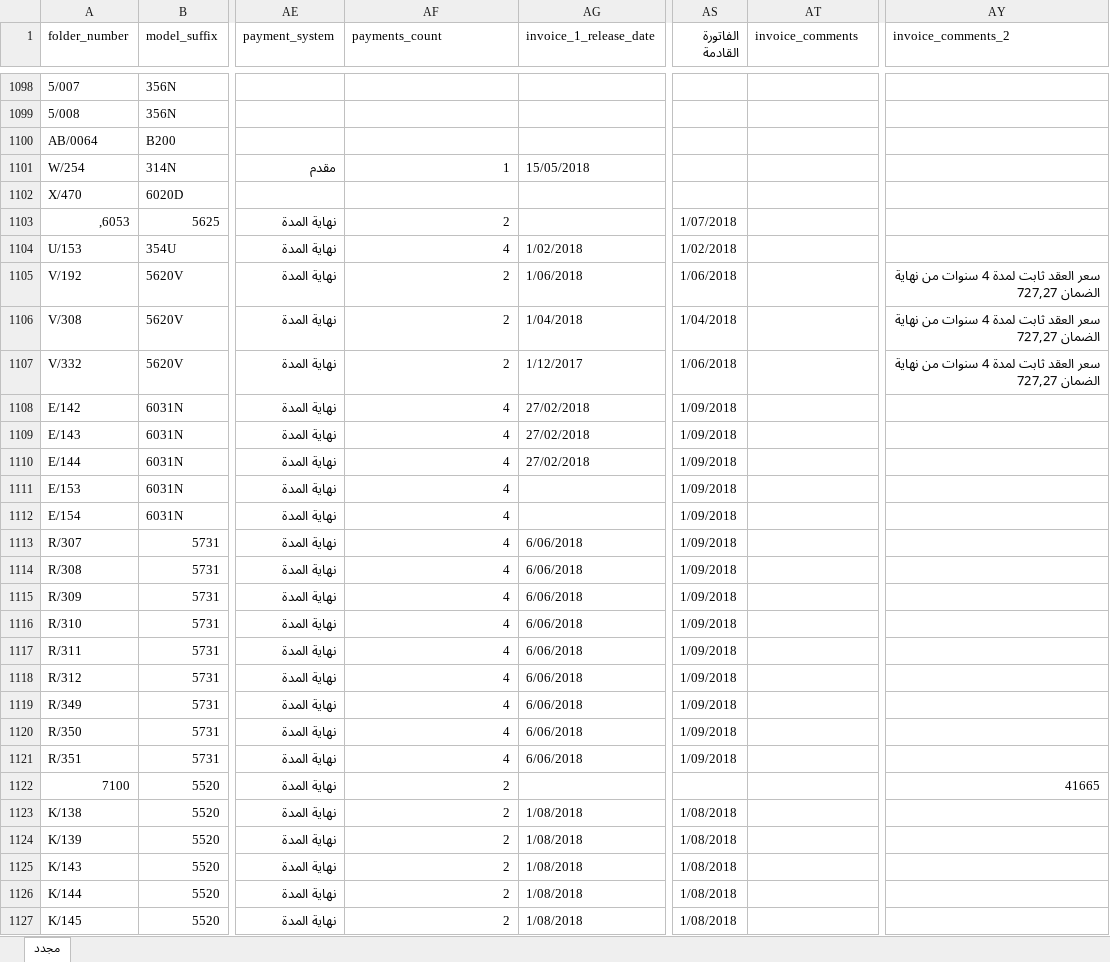
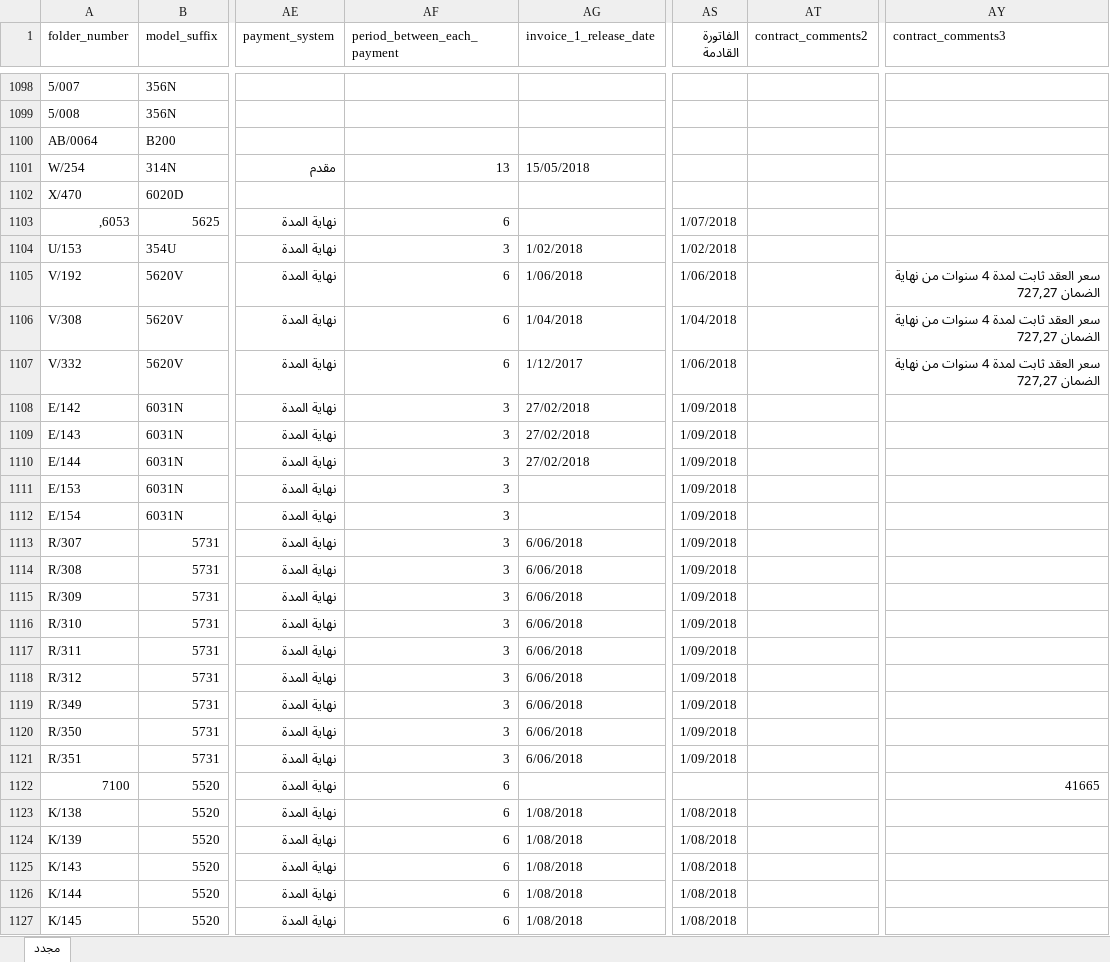
Before and after one commit to mohIbrahim/aoe_system, an Excel workbook: public/excel/warranty2.xlsx, sheet مجدد, drawn as a sheet; only a part is shown, gaps mark what is left out; values as stored, in another font and other column widths than the file's, no cell formats; the diff covers the shown part only; the diff names each change by its address in the sheet, - before the commit and + after, or states it on an @@ line.

```diff
--- a/public/excel/warranty2.xlsx (sheet مجدد)
+++ b/public/excel/warranty2.xlsx (sheet مجدد)
-AF1: payments_count
+AF1: period_between_each_payment
-AT1: invoice_comments
+AT1: contract_comments2
-AY1: invoice_comments_2
+AY1: contract_comments3
-AF1101 (period_between_each_payment): 1
+AF1101 (period_between_each_payment): 13
-AF1103 (period_between_each_payment): 2
+AF1103 (period_between_each_payment): 6
-AF1104 (period_between_each_payment): 4
+AF1104 (period_between_each_payment): 3
-AF1105:AF1107 (period_between_each_payment): 2
+AF1105:AF1107 (period_between_each_payment): 6
-AF1108:AF1121 (period_between_each_payment): 4
+AF1108:AF1121 (period_between_each_payment): 3
-AF1122:AF1127 (period_between_each_payment): 2
+AF1122:AF1127 (period_between_each_payment): 6
```
Also changed, not shown: 1491 edited cells elsewhere in this sheet, cell formats, 1 other file.
